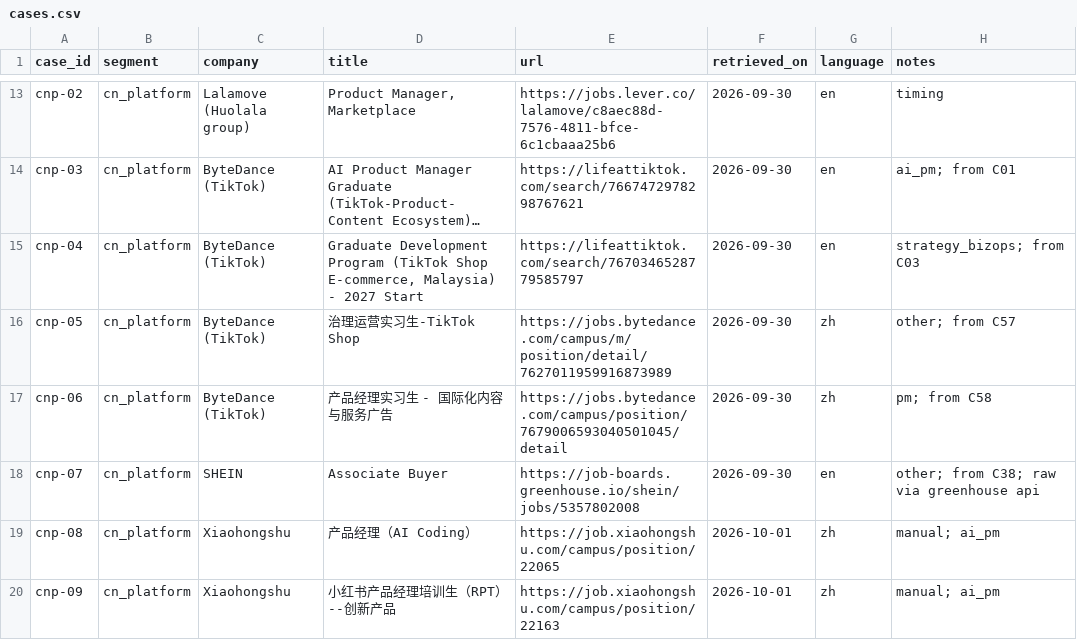
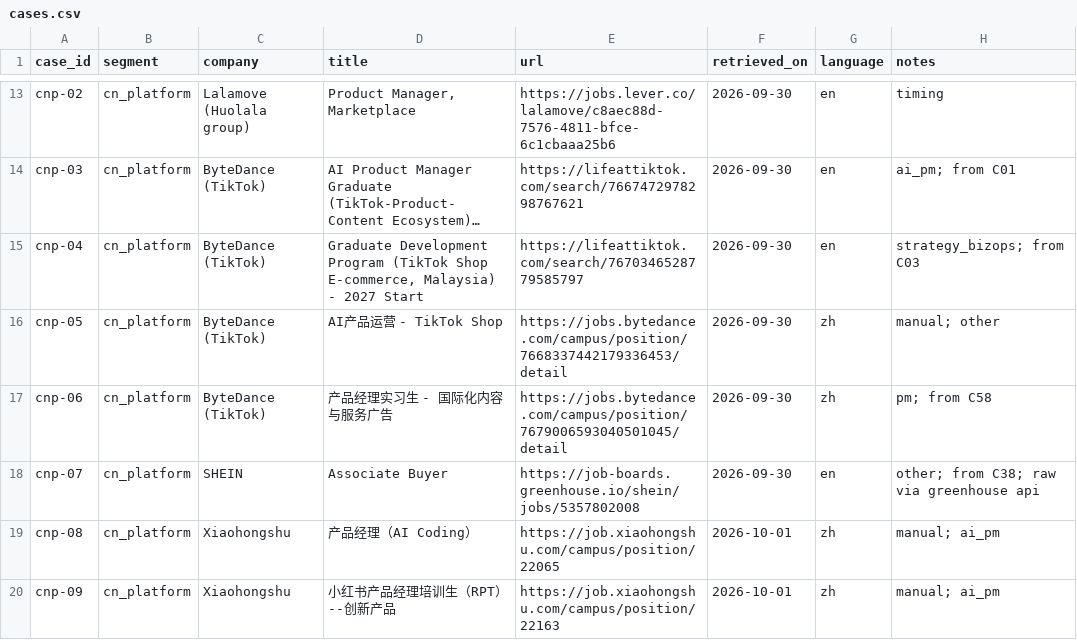
Before and after one commit to animenzzz128/toutoule, a CSV file: data/eval/cases.csv, drawn as a sheet; only a part is shown, gaps mark what is left out; long unchanged cells end in …; the diff names each change by its address in the sheet, - before the commit and + after, or states it on an @@ line.

```diff
--- a/data/eval/cases.csv
+++ b/data/eval/cases.csv
-D16 (title): 治理运营实习生-TikTok Shop
+D16 (title): AI产品运营 - TikTok Shop
-E16 (url): https://jobs.bytedance.com/campus/m/position/detail/7627011959916873989
+E16 (url): https://jobs.bytedance.com/campus/position/7668337442179336453/detail
-H16 (notes): other; from C57
+H16 (notes): manual; other
```
